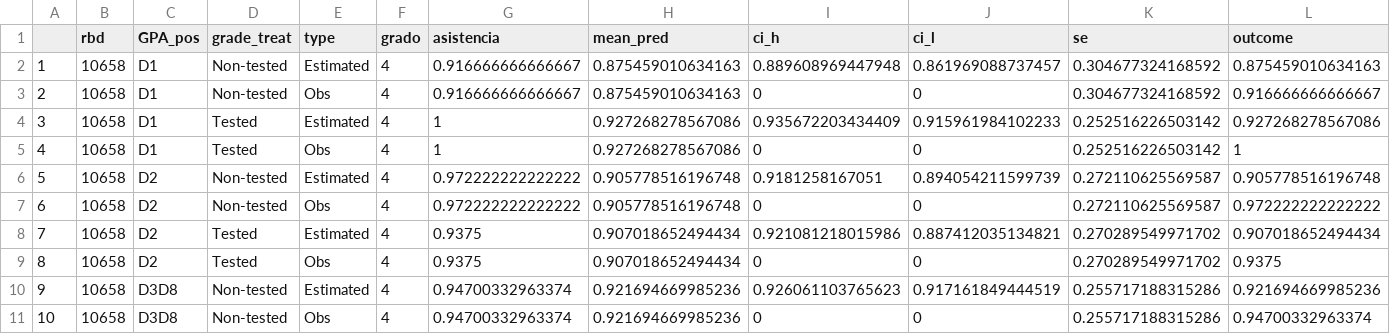
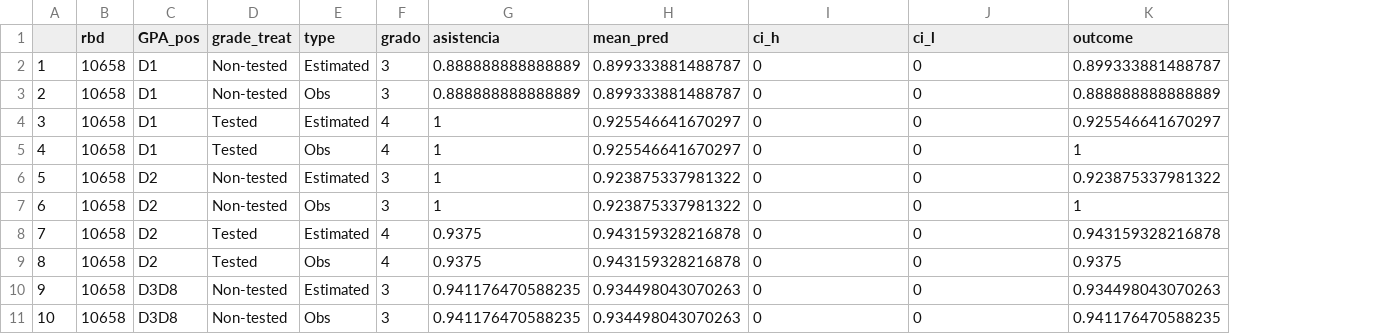
Before and after one commit to maibennett/presentations, a CSV file: content/presentations/Attendance/IngUC_20230810/data/plot_data_gpboost2017_updated_examplev5.csv, drawn as a sheet; only a part is shown; removed rows and columns are numbered as before the commit, all else as after; the diff covers the shown part only; the diff names each change by its address in the sheet, - before the commit and + after, or states it on an @@ line.

```diff
--- a/content/presentations/Attendance/IngUC_20230810/data/plot_data_gpboost2017_updated_examplev5.csv
+++ b/content/presentations/Attendance/IngUC_20230810/data/plot_data_gpboost2017_updated_examplev5.csv
-column K (se), rows 2-11: 0.304677324168592 | 0.304677324168592 | 0.252516226503142 | 0.252516226503142 | 0.272110625569587 | 0.272110625569587 | 0.270289549971702 | 0.270289549971702 | 0.255717188315286 | 0.255717188315286
-F2:F3 (grado): 4
+F2:F3 (grado): 3
-G2:G3 (asistencia): 0.916666666666667
+G2:G3 (asistencia): 0.888888888888889
-H2:H3 (mean_pred): 0.875459010634163
+H2:H3 (mean_pred): 0.899333881488787
-I2 (ci_h): 0.889608969447948
+I2 (ci_h): 0
-J2 (ci_l): 0.861969088737457
+J2 (ci_l): 0
-K2 (outcome): 0.875459010634163
+K2 (outcome): 0.899333881488787
-K3 (outcome): 0.916666666666667
+K3 (outcome): 0.888888888888889
-H4:H5 (mean_pred): 0.927268278567086
+H4:H5 (mean_pred): 0.925546641670297
-I4 (ci_h): 0.935672203434409
+I4 (ci_h): 0
-J4 (ci_l): 0.915961984102233
+J4 (ci_l): 0
-K4 (outcome): 0.927268278567086
+K4 (outcome): 0.925546641670297
-F6:F7 (grado): 4
+F6:F7 (grado): 3
-G6:G7 (asistencia): 0.972222222222222
+G6:G7 (asistencia): 1
-H6:H7 (mean_pred): 0.905778516196748
+H6:H7 (mean_pred): 0.923875337981322
-I6 (ci_h): 0.9181258167051
+I6 (ci_h): 0
-J6 (ci_l): 0.894054211599739
+J6 (ci_l): 0
-K6 (outcome): 0.905778516196748
+K6 (outcome): 0.923875337981322
-K7 (outcome): 0.972222222222222
+K7 (outcome): 1
-H8:H9 (mean_pred): 0.907018652494434
+H8:H9 (mean_pred): 0.943159328216878
-I8 (ci_h): 0.921081218015986
+I8 (ci_h): 0
-J8 (ci_l): 0.887412035134821
+J8 (ci_l): 0
-K8 (outcome): 0.907018652494434
+K8 (outcome): 0.943159328216878
-F10:F11 (grado): 4
+F10:F11 (grado): 3
-G10:G11 (asistencia): 0.94700332963374
+G10:G11 (asistencia): 0.941176470588235
-H10:H11 (mean_pred): 0.921694669985236
+H10:H11 (mean_pred): 0.934498043070263
-I10 (ci_h): 0.926061103765623
+I10 (ci_h): 0
-J10 (ci_l): 0.917161849444519
+J10 (ci_l): 0
-K10 (outcome): 0.921694669985236
+K10 (outcome): 0.934498043070263
-K11 (outcome): 0.94700332963374
+K11 (outcome): 0.941176470588235
```
Also changed, not shown: 104 edited cells elsewhere in this file, content/presentations/Attendance/IngUC_20230810/data/plot_data_gpboost2017_updated_all_schoolsv5.csv, 7 other files.
